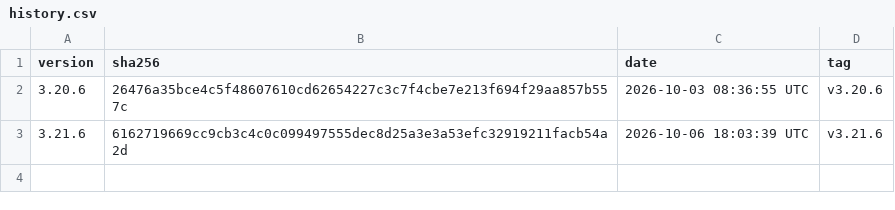
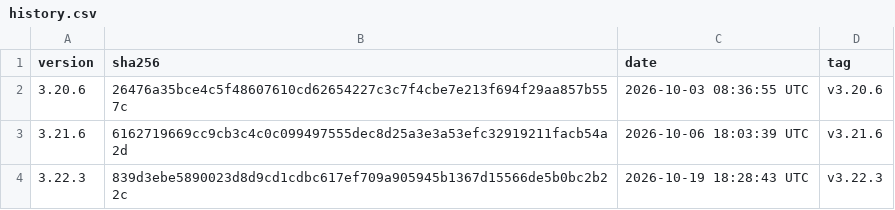
Before and after one commit to GoodSoftwares/Binance-App, a CSV file: history.csv, drawn as a sheet; the diff names each change by its address in the sheet, - before the commit and + after, or states it on an @@ line.

```diff
--- a/history.csv
+++ b/history.csv
+row 4: 3.22.3 | 839d3ebe5890023d8d9cd1cdbc617ef709a905945b1367d15566de5b0bc2b22c | 2026-10-19 18:28:43 UTC | v3.22.3
```
Also changed, not shown: 2 other files.
